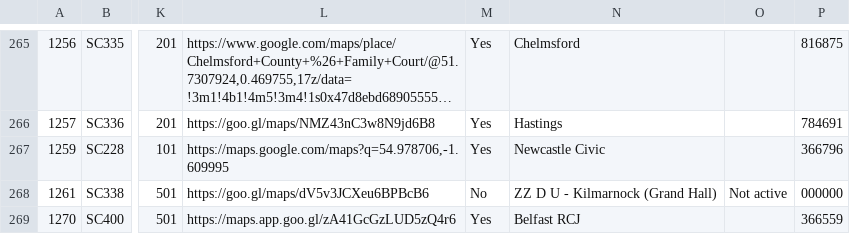
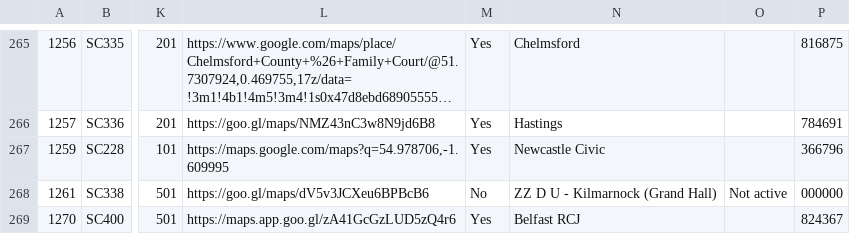
Before and after one commit to hmcts/sscs-common, a CSV file: src/main/resources/reference-data/sscs-venues-v2.csv, drawn as a sheet; only a part is shown, gaps mark what is left out; long unchanged cells end in …; the diff names each change by its address in the sheet, - before the commit and + after, or states it on an @@ line.

Commit message:
updating belfast epims

```diff
--- a/src/main/resources/reference-data/sscs-venues-v2.csv
+++ b/src/main/resources/reference-data/sscs-venues-v2.csv
-P269: 366559
+P269: 824367
```
